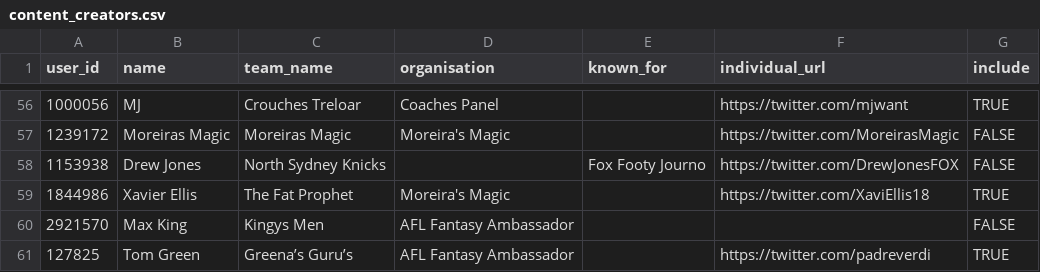
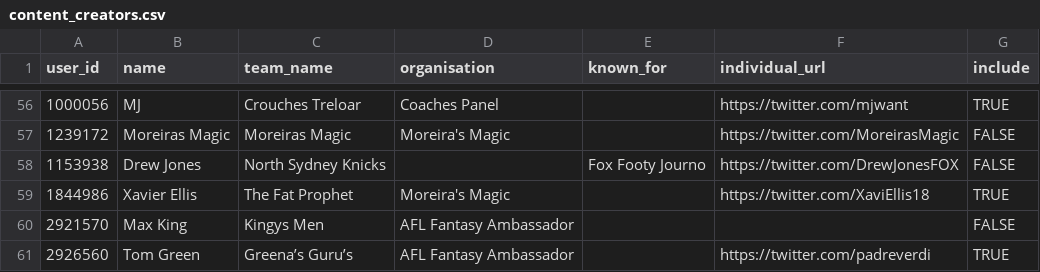
Before and after one commit to bit-in-that/data-automation, a CSV file: afl_fantasy/data/raw/content_creators.csv, drawn as a sheet; only a part is shown, gaps mark what is left out.

```diff
--- a/afl_fantasy/data/raw/content_creators.csv
+++ b/afl_fantasy/data/raw/content_creators.csv
@@ -60,2 +60,2 @@ user_id,name,team_name,organisation,known_for,individual_url,include
 2921570,Max King,Kingys Men,AFL Fantasy Ambassador,,,FALSE
-127825,Tom Green,Greena’s Guru’s,AFL Fantasy Ambassador,,https://twitter.com/padreverdi,TRUE
+2926560,Tom Green,Greena’s Guru’s,AFL Fantasy Ambassador,,https://twitter.com/padreverdi,TRUE
```
Also changed, not shown: 1 other file.
